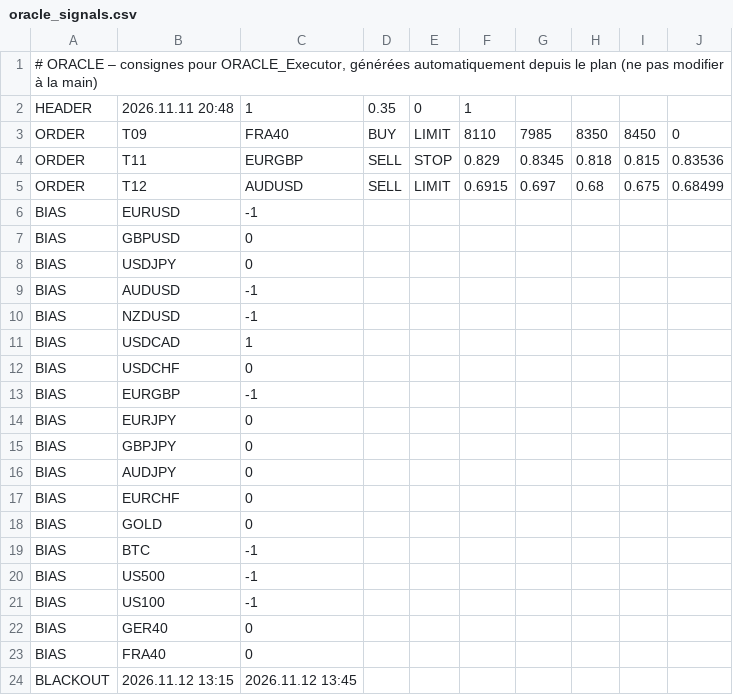
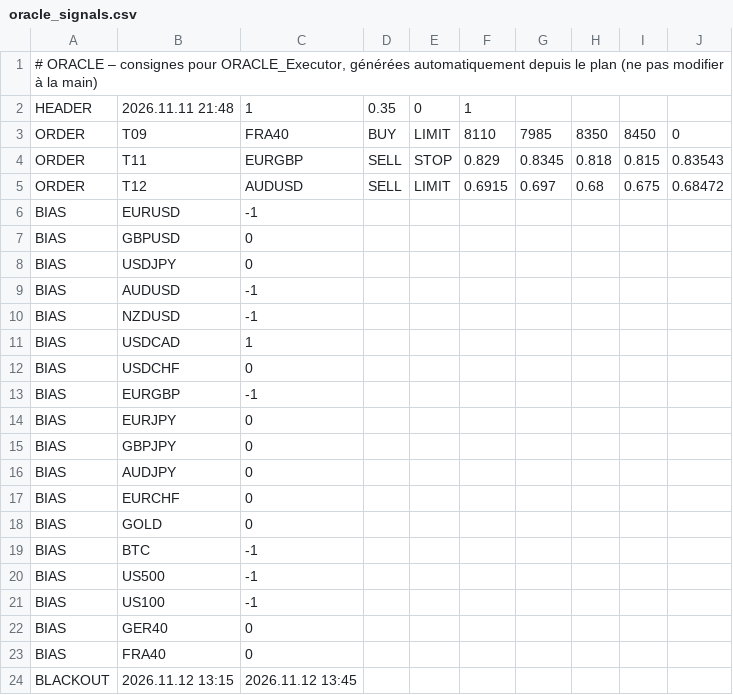
Before and after one commit to ayaohsa-max/oracle-signals, a CSV file: oracle_signals.csv, drawn as a sheet.

Commit message:
Consignes ORACLE 11/11 22:48

```diff
--- a/oracle_signals.csv
+++ b/oracle_signals.csv
@@ -1,6 +1,6 @@
 # ORACLE – consignes pour ORACLE_Executor, générées automatiquement depuis le plan (ne pas modifier à la main)
-HEADER;2026.11.11 20:48;1;0.35;0;1
+HEADER;2026.11.11 21:48;1;0.35;0;1
 ORDER;T09;FRA40;BUY;LIMIT;8110;7985;8350;8450;0
-ORDER;T11;EURGBP;SELL;STOP;0.829;0.8345;0.818;0.815;0.83536
-ORDER;T12;AUDUSD;SELL;LIMIT;0.6915;0.697;0.68;0.675;0.68499
+ORDER;T11;EURGBP;SELL;STOP;0.829;0.8345;0.818;0.815;0.83543
+ORDER;T12;AUDUSD;SELL;LIMIT;0.6915;0.697;0.68;0.675;0.68472
 BIAS;EURUSD;-1
```
